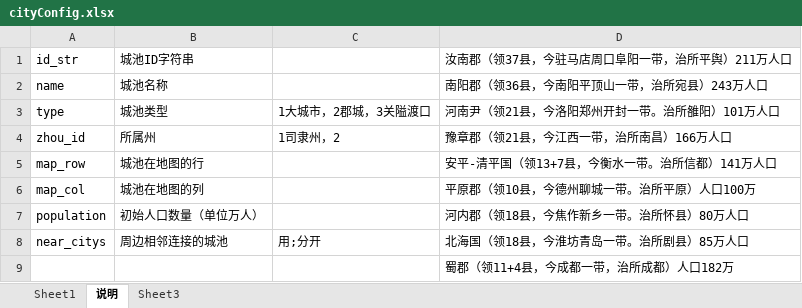
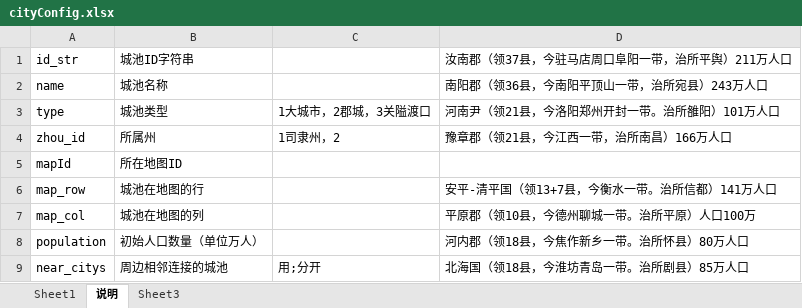
Before and after one commit to shilong1028/shilong1028.sanguo.io, an Excel workbook: tbl打包工具/excel/cityConfig.xlsx, sheet 说明, drawn as a sheet; only a part is shown; the shorter side is filled out with more unchanged rows; values as stored, in another font and other column widths than the file's, no borders; the diff names each change by its address in the sheet, - before the commit and + after, or states it on an @@ line.

```diff
--- a/tbl打包工具/excel/cityConfig.xlsx (sheet 说明)
+++ b/tbl打包工具/excel/cityConfig.xlsx (sheet 说明)
+row 5: mapId | 所在地图ID
```
Also changed, not shown: sheet Sheet1, 32 other files.
